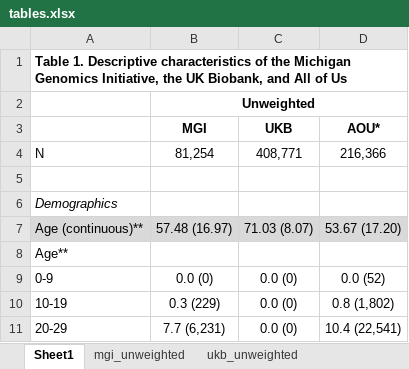
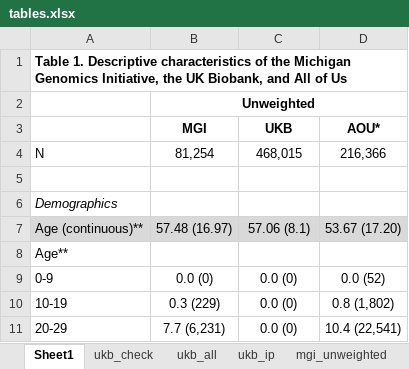
Before and after one commit to maxsal/biobank_selection_weights, an Excel workbook: docs/tables.xlsx, sheet Sheet1, drawn as a sheet; only a part is shown; values as stored, in another font and other column widths than the file's, no borders; the diff names each change by its address in the sheet, - before the commit and + after, or states it on an @@ line.

```diff
--- a/docs/tables.xlsx (sheet Sheet1)
+++ b/docs/tables.xlsx (sheet Sheet1)
+sheet tab: ukb_check
+sheet tab: ukb_all
+sheet tab: ukb_ip
-C4 (UKB): 408,771
+C4 (UKB): 468,015
-C7 (UKB): 71.03 (8.07)
+C7 (UKB): 57.06 (8.1)
```
Also changed, not shown: 5 other files.
